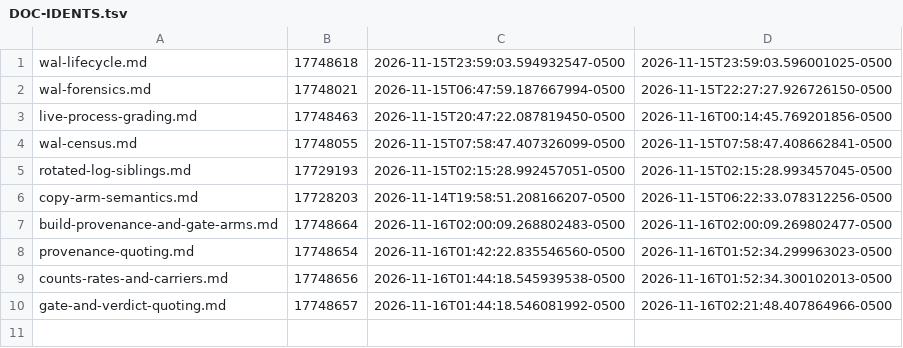
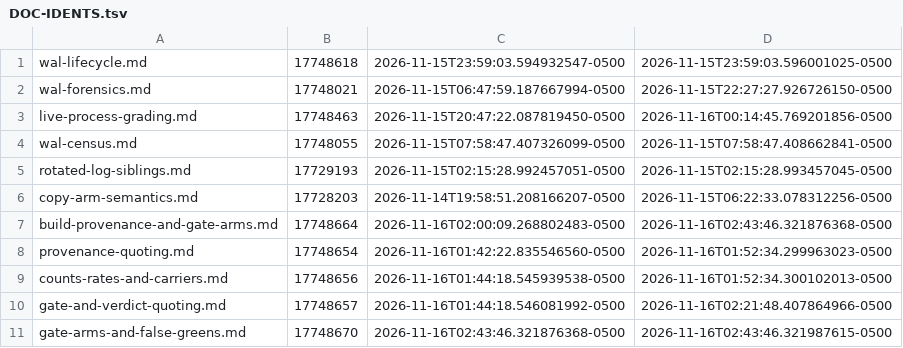
Before and after one commit to GumbyEnder/hermes-agent-fleet-toolkit, a TSV file: chat-room/wal-ops/DOC-IDENTS.tsv, drawn as a sheet.

Commit message:
wal-ops: carve build-provenance-and-gate-arms.md in two at :801, and measure both halves in the turn that makes them
Cut at :801, the `## The roster is a claim about the tree` heading, which is where the
subject changes from *which build is this* to *what can this gate not see*. Half A keeps
the filename (54,675 ch / 809 lines / margin 45,325); half B becomes
gate-arms-and-false-greens.md (66,407 ch / 935 lines / margin 33,593). Both numbers are
from the working tree immediately before this commit, not from an earlier head: a2e1a26
appended +925 ch / +12 lines to this doc at 02:00:44 (the 942 that got quoted is its BYTE
delta), so any bound measured before that instant is stale by construction.

Same commit, because a doc added to DOCS without its legs and its identity rows is a doc
nothing grades: DOCS 10 -> 11 / 22 arms, the frodo and buzzy hardlink legs installed,
DOC-IDENTS re-recorded (one visible row per half, plus bp's mtime under the RECORD arm),
the MANIFEST row for this gate regenerated, and the count in this gate's header comment
re-counted in place instead of carried.

The filename still says "and gate arms" because renaming it would invalidate every
citation written against it; each half carries a pointer to the other so the split is
visible from either side.

```diff
--- a/chat-room/wal-ops/DOC-IDENTS.tsv
+++ b/chat-room/wal-ops/DOC-IDENTS.tsv
@@ -6,3 +6,3 @@ rotated-log-siblings.md	17729193	2026-11-15T02:15:28.992457051-0500	2026-11-15T0
 copy-arm-semantics.md	17728203	2026-11-14T19:58:51.208166207-0500	2026-11-15T06:22:33.078312256-0500
-build-provenance-and-gate-arms.md	17748664	2026-11-16T02:00:09.268802483-0500	2026-11-16T02:00:09.269802477-0500
+build-provenance-and-gate-arms.md	17748664	2026-11-16T02:00:09.268802483-0500	2026-11-16T02:43:46.321876368-0500
 provenance-quoting.md	17748654	2026-11-16T01:42:22.835546560-0500	2026-11-16T01:52:34.299963023-0500
@@ -10 +10,2 @@ counts-rates-and-carriers.md	17748656	2026-11-16T01:44:18.545939538-0500	2026-11
 gate-and-verdict-quoting.md	17748657	2026-11-16T01:44:18.546081992-0500	2026-11-16T02:21:48.407864966-0500
+gate-arms-and-false-greens.md	17748670	2026-11-16T02:43:46.321876368-0500	2026-11-16T02:43:46.321987615-0500
```
Also changed, not shown: 4 other files.
